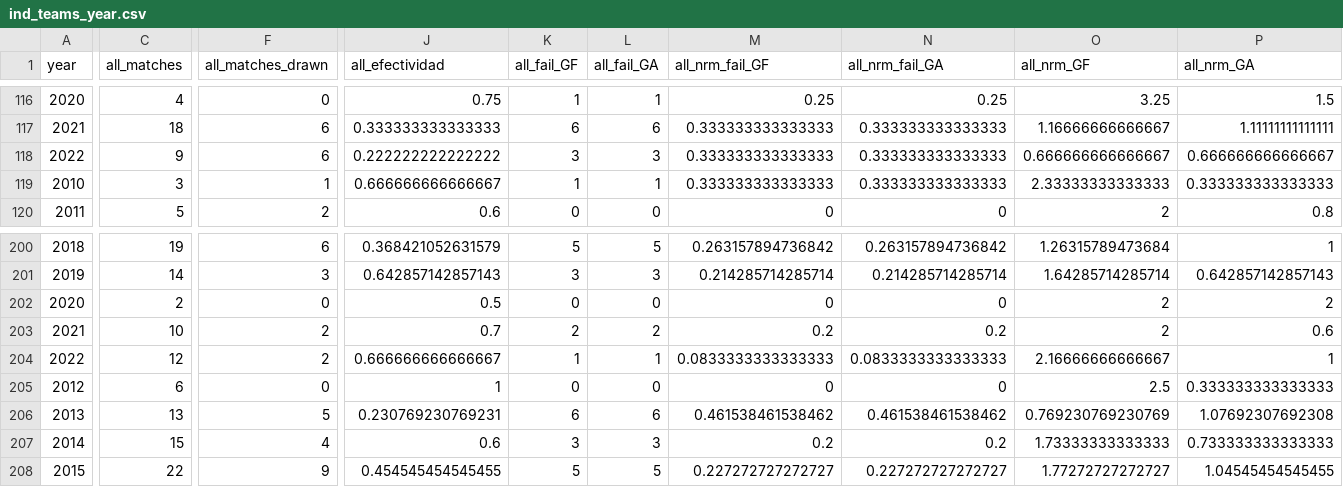
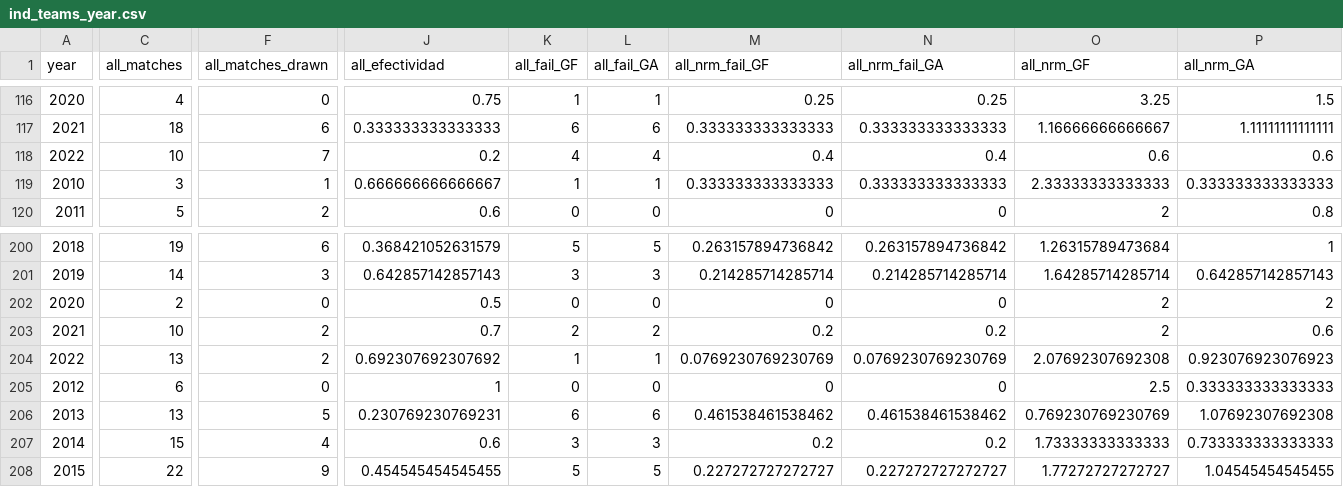
Before and after one commit to araupontones/CariQuiniela, a CSV file: data/3.clean/ind_teams_year.csv, drawn as a sheet; only a part is shown, gaps mark what is left out; the diff covers the shown part only; the diff names each change by its address in the sheet, - before the commit and + after, or states it on an @@ line.

```diff
--- a/data/3.clean/ind_teams_year.csv
+++ b/data/3.clean/ind_teams_year.csv
-C118 (all_matches): 9
+C118 (all_matches): 10
-F118 (all_matches_drawn): 6
+F118 (all_matches_drawn): 7
-J118 (all_efectividad): 0.222222222222222
+J118 (all_efectividad): 0.2
-K118 (all_fail_GF): 3
+K118 (all_fail_GF): 4
-L118 (all_fail_GA): 3
+L118 (all_fail_GA): 4
-M118 (all_nrm_fail_GF): 0.333333333333333
+M118 (all_nrm_fail_GF): 0.4
-N118 (all_nrm_fail_GA): 0.333333333333333
+N118 (all_nrm_fail_GA): 0.4
-O118 (all_nrm_GF): 0.666666666666667
+O118 (all_nrm_GF): 0.6
-P118 (all_nrm_GA): 0.666666666666667
+P118 (all_nrm_GA): 0.6
-C204 (all_matches): 12
+C204 (all_matches): 13
-J204 (all_efectividad): 0.666666666666667
+J204 (all_efectividad): 0.692307692307692
-M204 (all_nrm_fail_GF): 0.0833333333333333
+M204 (all_nrm_fail_GF): 0.0769230769230769
-N204 (all_nrm_fail_GA): 0.0833333333333333
+N204 (all_nrm_fail_GA): 0.0769230769230769
-O204 (all_nrm_GF): 2.16666666666667
+O204 (all_nrm_GF): 2.07692307692308
-P204 (all_nrm_GA): 1
+P204 (all_nrm_GA): 0.923076923076923
```
Also changed, not shown: 80 edited cells elsewhere in this file, data/2.scrapped/fbref/matches_2022_before_WC.csv, 10 other files.
